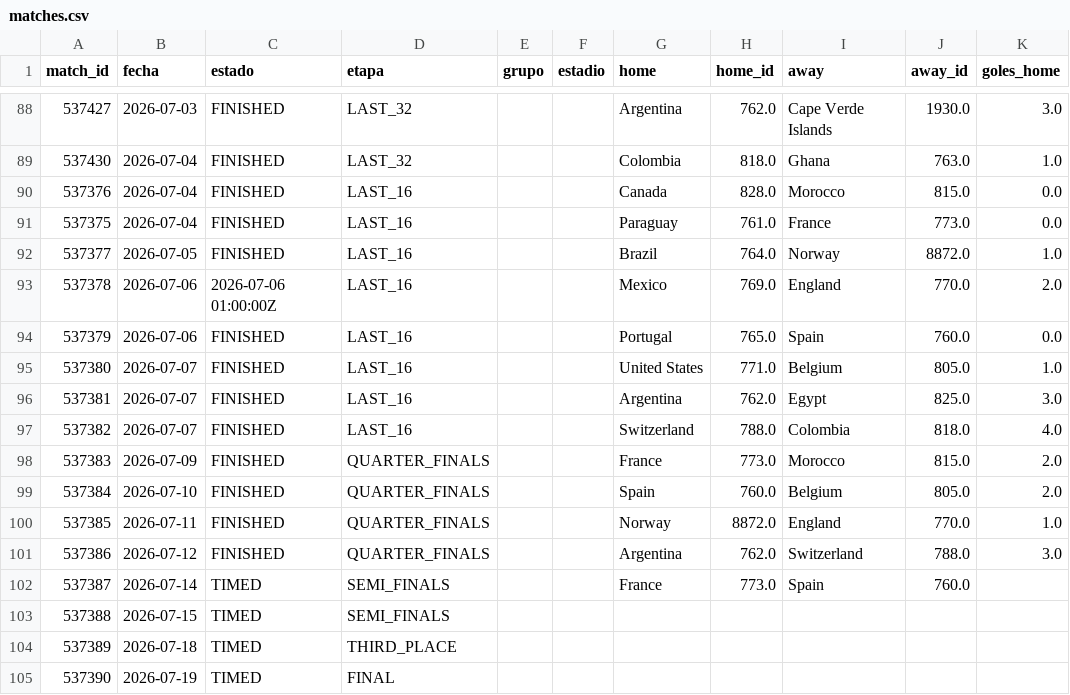
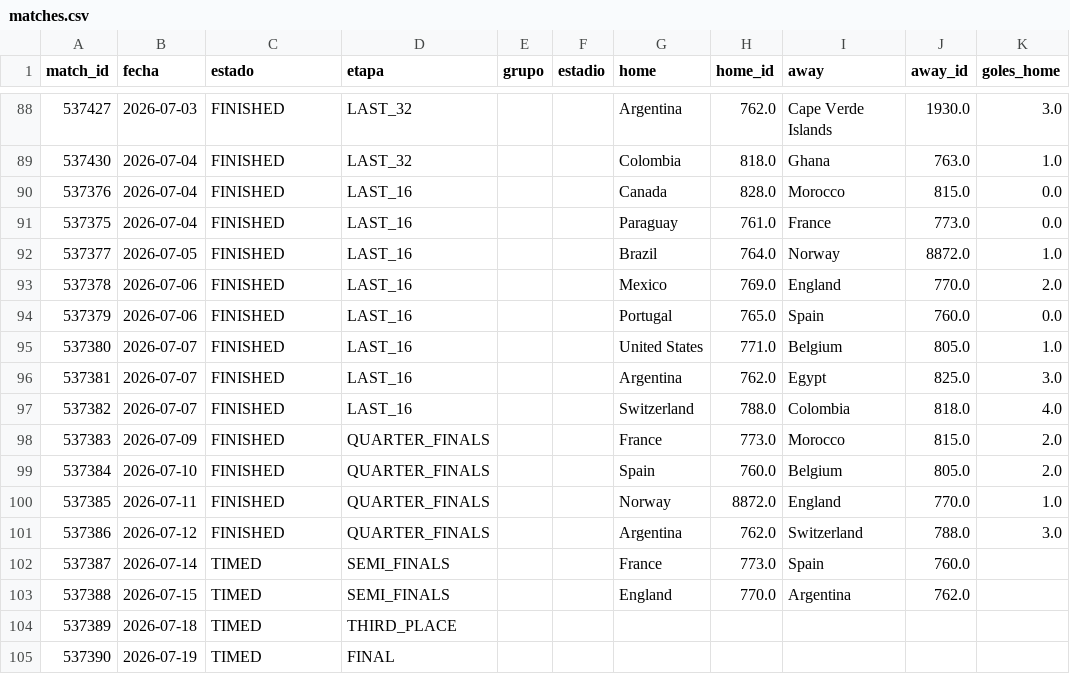
Before and after one commit to dbouzada/mundial-2026-data, a CSV file: data/processed/matches.csv, drawn as a sheet; only a part is shown, gaps mark what is left out; the diff names each change by its address in the sheet, - before the commit and + after, or states it on an @@ line.

```diff
--- a/data/processed/matches.csv
+++ b/data/processed/matches.csv
-C93 (estado): 2026-07-06 01:00:00Z
+C93 (estado): FINISHED
-G103 (home): (empty)
+G103 (home): England
-H103 (home_id): (empty)
+H103 (home_id): 770.0
-I103 (away): (empty)
+I103 (away): Argentina
-J103 (away_id): (empty)
+J103 (away_id): 762.0
```
Also changed, not shown: data/processed/kpis_equipos.csv, 2 other files.
